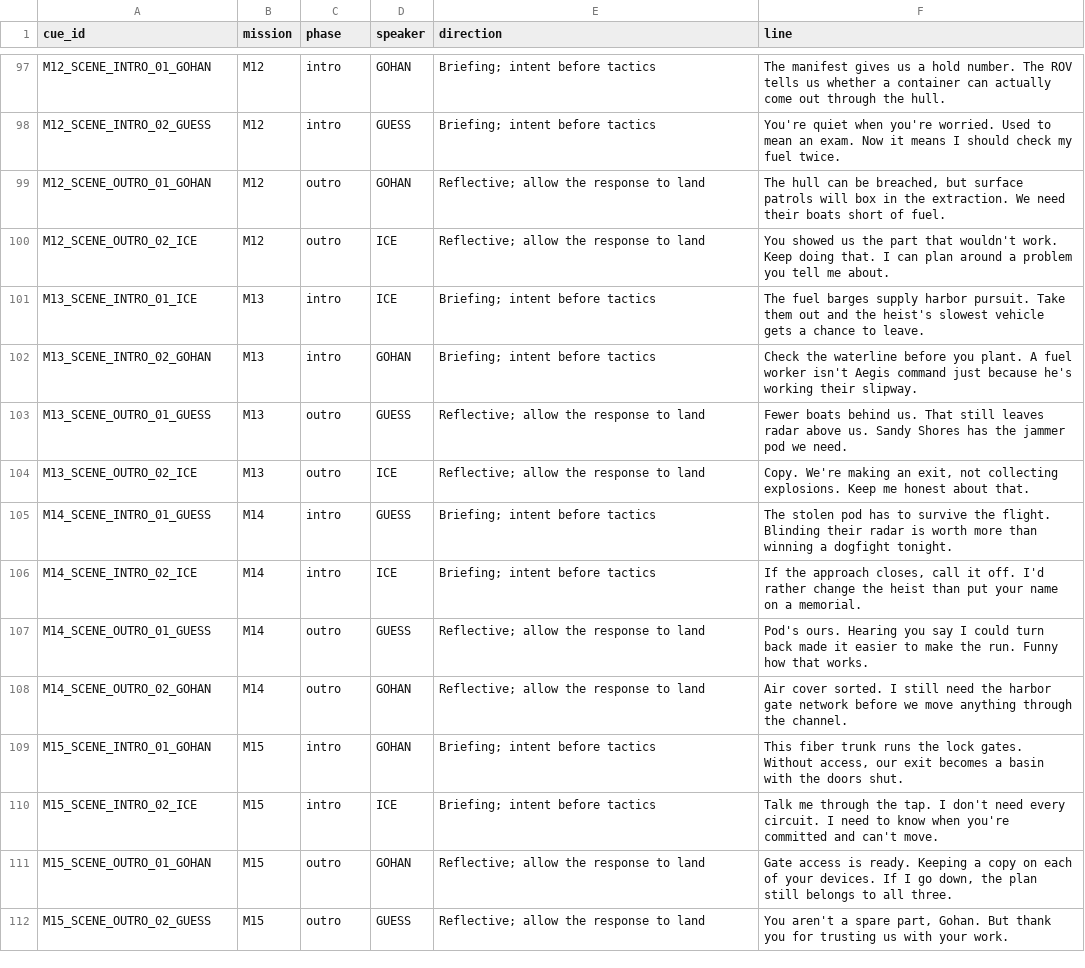
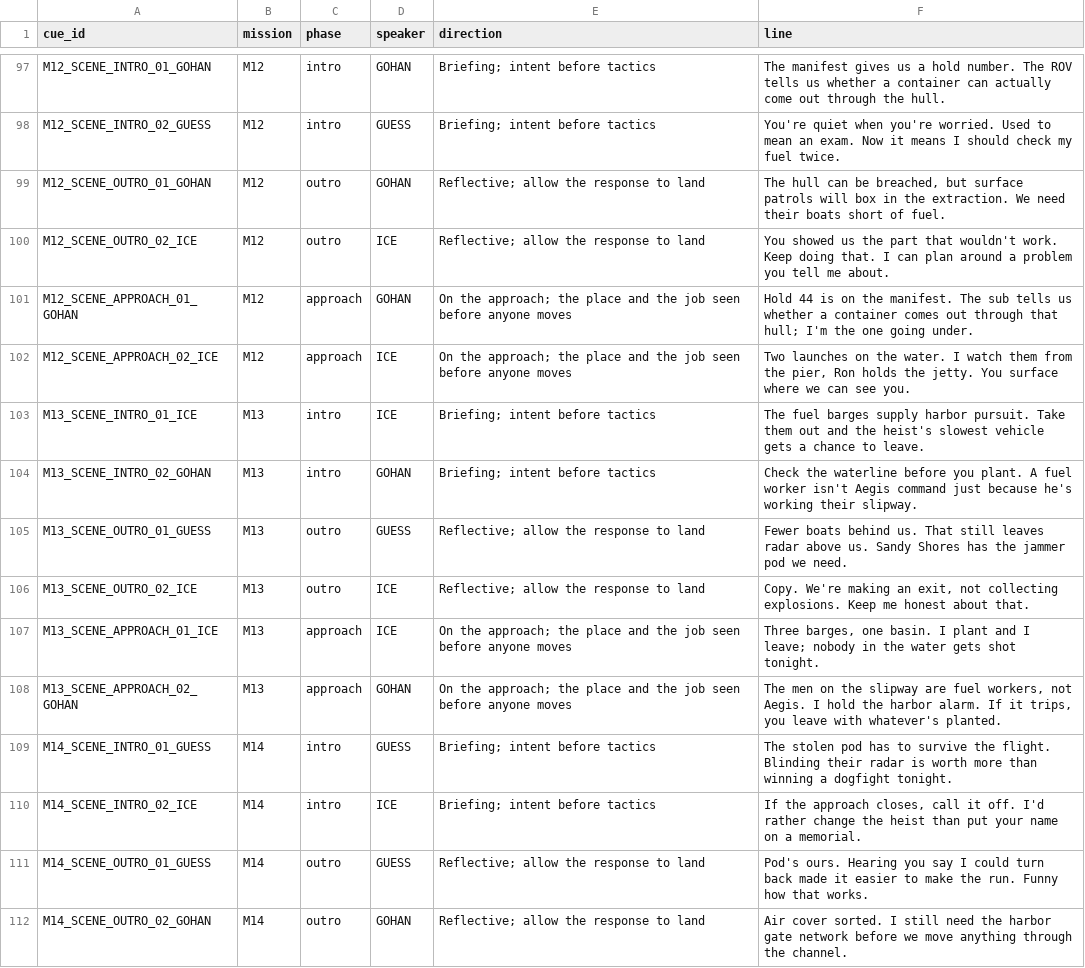
Before and after one commit to RonGdesigns/Customgta6, a TSV file: data/scenes.tsv, drawn as a sheet; only a part is shown, gaps mark what is left out; the shorter side is filled out with more unchanged rows; the diff covers the shown part only; the diff names each change by its address in the sheet, - before the commit and + after, or states it on an @@ line.

```diff
--- a/data/scenes.tsv
+++ b/data/scenes.tsv
+row 101: M12_SCENE_APPROACH_01_GOHAN | M12 | approach | GOHAN | On the approach; the place and the job seen before anyone moves | Hold 44 is on the manifest. The sub tells us whether a container comes out through that hull; I'm the one going under.
+row 102: M12_SCENE_APPROACH_02_ICE | M12 | approach | ICE | On the approach; the place and the job seen before anyone moves | Two launches on the water. I watch them from the pier, Ron holds the jetty. You surface where we can see you.
+row 107: M13_SCENE_APPROACH_01_ICE | M13 | approach | ICE | On the approach; the place and the job seen before anyone moves | Three barges, one basin. I plant and I leave; nobody in the water gets shot tonight.
+row 108: M13_SCENE_APPROACH_02_GOHAN | M13 | approach | GOHAN | On the approach; the place and the job seen before anyone moves | The men on the slipway are fuel workers, not Aegis. I hold the harbor alarm. If it trips, you leave with whatever's planted.
```
Also changed, not shown: 4 added rows elsewhere in this file, data/mission_gameplay.tsv, 16 other files.
